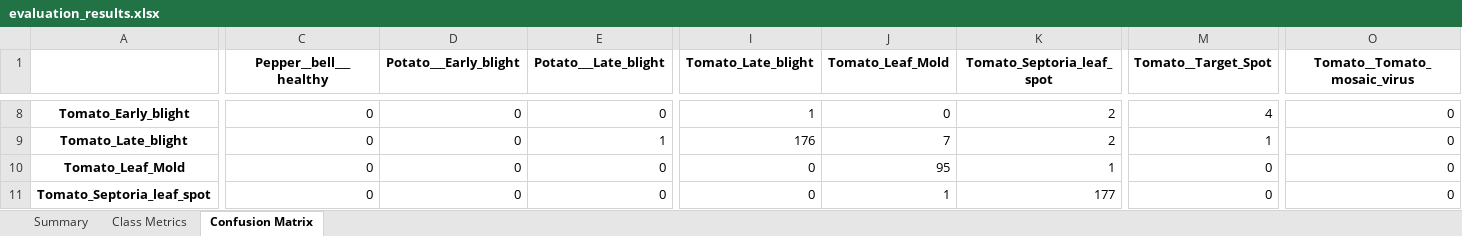
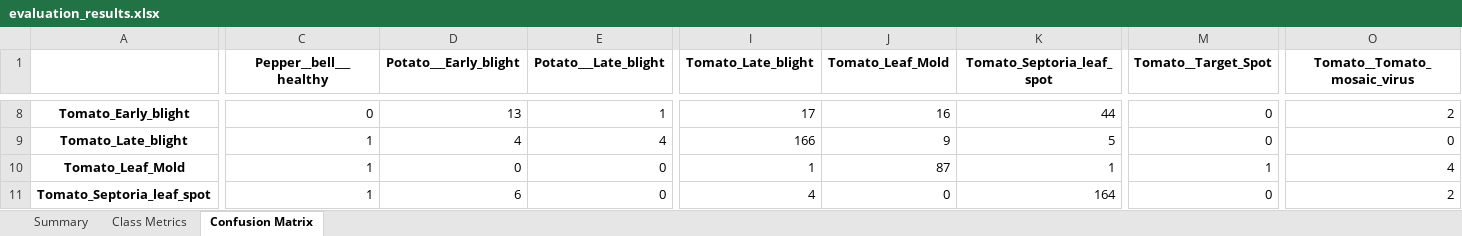
Before and after one commit to Ramachandra-2k96/Plant_diseases, an Excel workbook: evaluation/evaluation_results.xlsx, sheet Confusion Matrix, drawn as a sheet; only a part is shown, gaps mark what is left out; values as stored, in another font and other column widths than the file's, no borders; the diff covers the shown part only; the diff names each change by its address in the sheet, - before the commit and + after, or states it on an @@ line.

```diff
--- a/evaluation/evaluation_results.xlsx (sheet Confusion Matrix)
+++ b/evaluation/evaluation_results.xlsx (sheet Confusion Matrix)
-D8 (Potato___Early_blight): 0
+D8 (Potato___Early_blight): 13
-E8 (Potato___Late_blight): 0
+E8 (Potato___Late_blight): 1
-I8 (Tomato_Late_blight): 1
+I8 (Tomato_Late_blight): 17
-J8 (Tomato_Leaf_Mold): 0
+J8 (Tomato_Leaf_Mold): 16
-K8 (Tomato_Septoria_leaf_spot): 2
+K8 (Tomato_Septoria_leaf_spot): 44
-M8 (Tomato__Target_Spot): 4
+M8 (Tomato__Target_Spot): 0
-O8 (Tomato__Tomato_mosaic_virus): 0
+O8 (Tomato__Tomato_mosaic_virus): 2
-C9:C11 (Pepper__bell___healthy): 0
+C9:C11 (Pepper__bell___healthy): 1
-D9 (Potato___Early_blight): 0
+D9 (Potato___Early_blight): 4
-E9 (Potato___Late_blight): 1
+E9 (Potato___Late_blight): 4
-I9 (Tomato_Late_blight): 176
+I9 (Tomato_Late_blight): 166
-J9 (Tomato_Leaf_Mold): 7
+J9 (Tomato_Leaf_Mold): 9
-K9 (Tomato_Septoria_leaf_spot): 2
+K9 (Tomato_Septoria_leaf_spot): 5
-M9 (Tomato__Target_Spot): 1
+M9 (Tomato__Target_Spot): 0
-I10 (Tomato_Late_blight): 0
+I10 (Tomato_Late_blight): 1
-J10 (Tomato_Leaf_Mold): 95
+J10 (Tomato_Leaf_Mold): 87
-M10 (Tomato__Target_Spot): 0
+M10 (Tomato__Target_Spot): 1
-O10 (Tomato__Tomato_mosaic_virus): 0
+O10 (Tomato__Tomato_mosaic_virus): 4
-D11 (Potato___Early_blight): 0
+D11 (Potato___Early_blight): 6
-I11 (Tomato_Late_blight): 0
+I11 (Tomato_Late_blight): 4
-J11 (Tomato_Leaf_Mold): 1
+J11 (Tomato_Leaf_Mold): 0
-K11 (Tomato_Septoria_leaf_spot): 177
+K11 (Tomato_Septoria_leaf_spot): 164
-O11 (Tomato__Tomato_mosaic_virus): 0
+O11 (Tomato__Tomato_mosaic_virus): 2
```
Also changed, not shown: 61 edited cells elsewhere in this sheet, sheet Class Metrics, sheet Summary, 7 other files.
